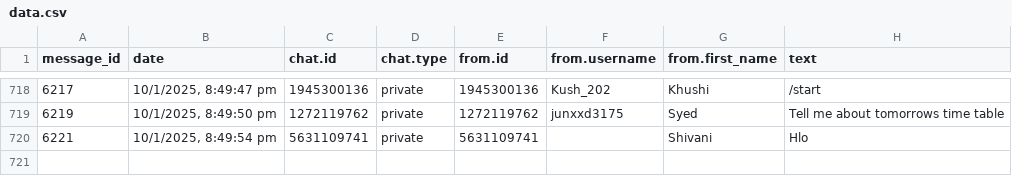
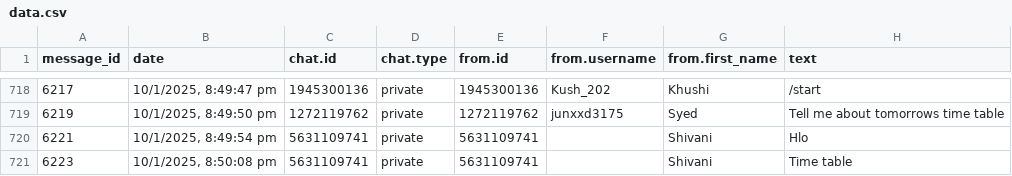
Before and after one commit to 01SU22AI000/abcd, a CSV file: data.csv, drawn as a sheet; only a part is shown, gaps mark what is left out; the diff names each change by its address in the sheet, - before the commit and + after, or states it on an @@ line.

Commit message:
Update data.csv with new data

```diff
--- a/data.csv
+++ b/data.csv
+row 721: 6223 | 10/1/2025, 8:50:08 pm | 5631109741 | private | 5631109741 |  | Shivani | Time table
```
